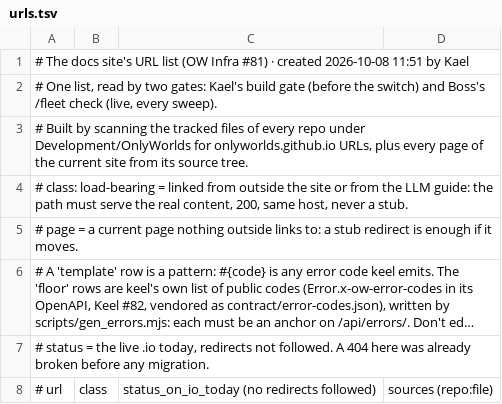
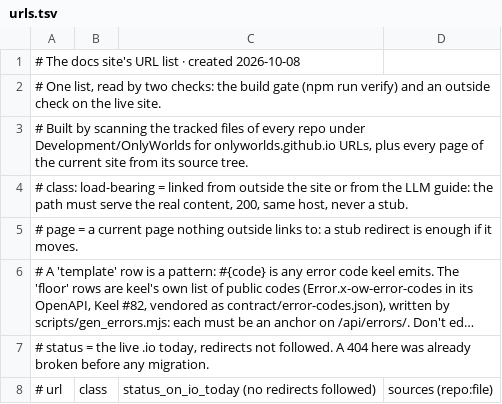
Before and after one commit to OnlyWorlds/onlyworlds.github.io, a TSV file: contract/urls.tsv, drawn as a sheet; only a part is shown; long unchanged cells end in ….

```diff
--- a/contract/urls.tsv
+++ b/contract/urls.tsv
@@ -1,3 +1,3 @@
-# The docs site's URL list (OW Infra #81) · created 2026-10-08 11:51 by Kael
-# One list, read by two gates: Kael's build gate (before the switch) and Boss's /fleet check (live, every sweep).
+# The docs site's URL list · created 2026-10-08
+# One list, read by two checks: the build gate (npm run verify) and an outside check on the live site.
 # Built by scanning the tracked files of every repo under Development/OnlyWorlds for onlyworlds.github.io URLs, plus every page of the current site from its source tree.
```
Also changed, not shown: 7 other files.
